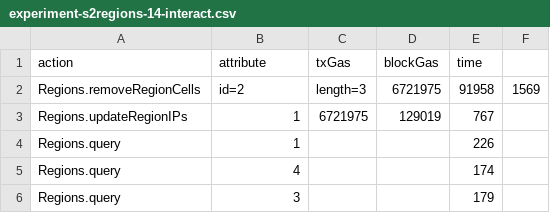
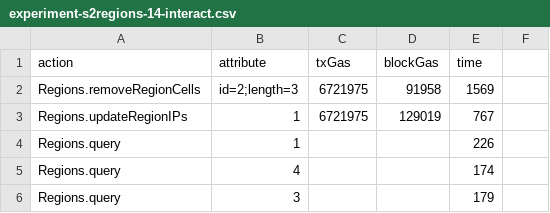
Before and after one commit to GeoTecINIT/uji_mt-contracts, a CSV file: out/experiment-s2regions-14-interact.csv, drawn as a sheet; only a part is shown.

```diff
--- a/out/experiment-s2regions-14-interact.csv
+++ b/out/experiment-s2regions-14-interact.csv
@@ -1,3 +1,3 @@
 action,attribute,txGas,blockGas,time
-Regions.removeRegionCells,id=2,length=3,6721975,91958,1569
+Regions.removeRegionCells,id=2;length=3,6721975,91958,1569
 Regions.updateRegionIPs,1,6721975,129019,767
```
Also changed, not shown: out/experiment-geohashregions-6-interact.csv, out/experiment-geohashregions-7-interact.csv, 2 other files.
